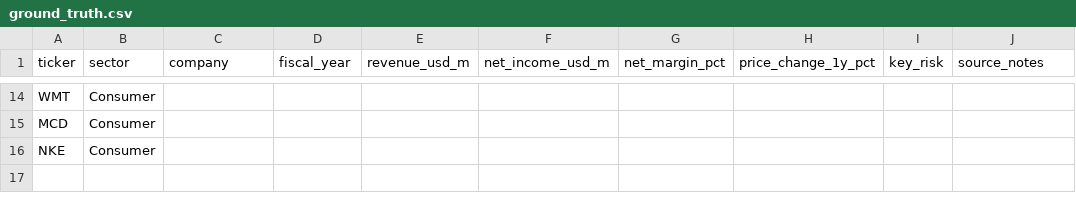
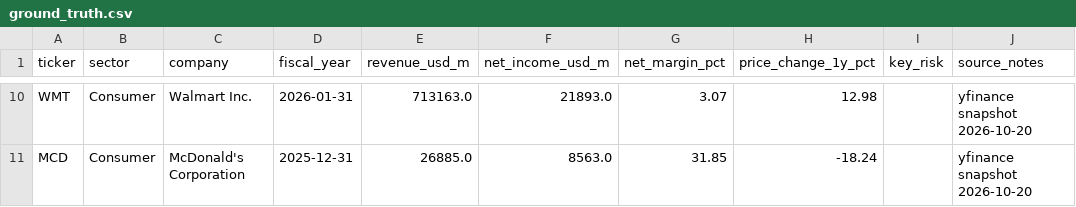
Before and after one commit to eggyolkorange/agentic-research-eval, a CSV file: eval/ground_truth.csv, drawn as a sheet; only a part is shown, gaps mark what is left out; removed rows and columns are numbered as before the commit, all else as after; the diff covers the shown part only; the diff names each change by its address in the sheet, - before the commit and + after, or states it on an @@ line.

```diff
--- a/eval/ground_truth.csv
+++ b/eval/ground_truth.csv
-C10 (company): (empty)
+C10 (company): Walmart Inc.
-D10 (fiscal_year): (empty)
+D10 (fiscal_year): 2026-01-31
-E10 (revenue_usd_m): (empty)
+E10 (revenue_usd_m): 713163.0
-F10 (net_income_usd_m): (empty)
+F10 (net_income_usd_m): 21893.0
-G10 (net_margin_pct): (empty)
+G10 (net_margin_pct): 3.07
-H10 (price_change_1y_pct): (empty)
+H10 (price_change_1y_pct): 12.98
-J10:J11 (source_notes): (empty)
+J10:J11 (source_notes): yfinance snapshot 2026-10-20
-C11 (company): (empty)
+C11 (company): McDonald's Corporation
-D11 (fiscal_year): (empty)
+D11 (fiscal_year): 2025-12-31
-E11 (revenue_usd_m): (empty)
+E11 (revenue_usd_m): 26885.0
-F11 (net_income_usd_m): (empty)
+F11 (net_income_usd_m): 8563.0
-G11 (net_margin_pct): (empty)
+G11 (net_margin_pct): 31.85
-H11 (price_change_1y_pct): (empty)
+H11 (price_change_1y_pct): -18.24
-row 16: NKE | Consumer
```
Also changed, not shown: 4 removed rows and 56 edited cells elsewhere in this file, 8 other files.
